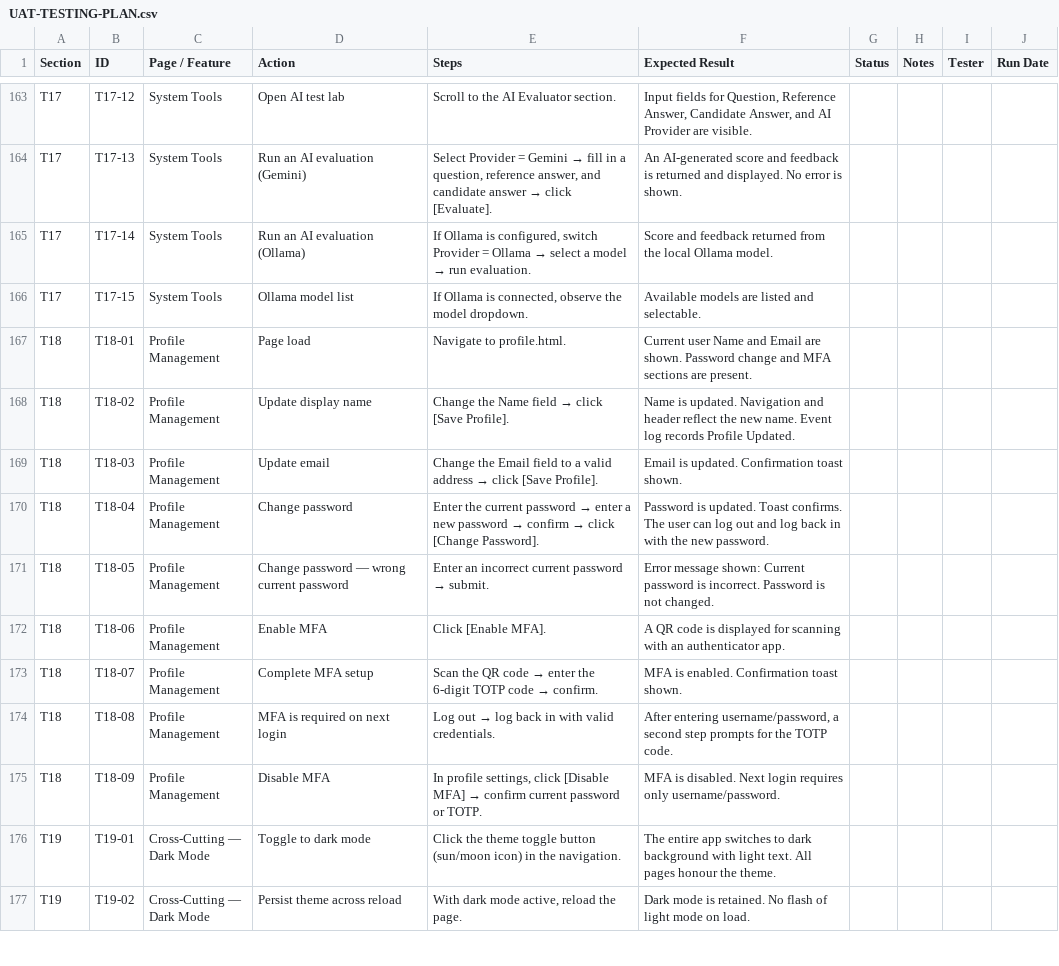
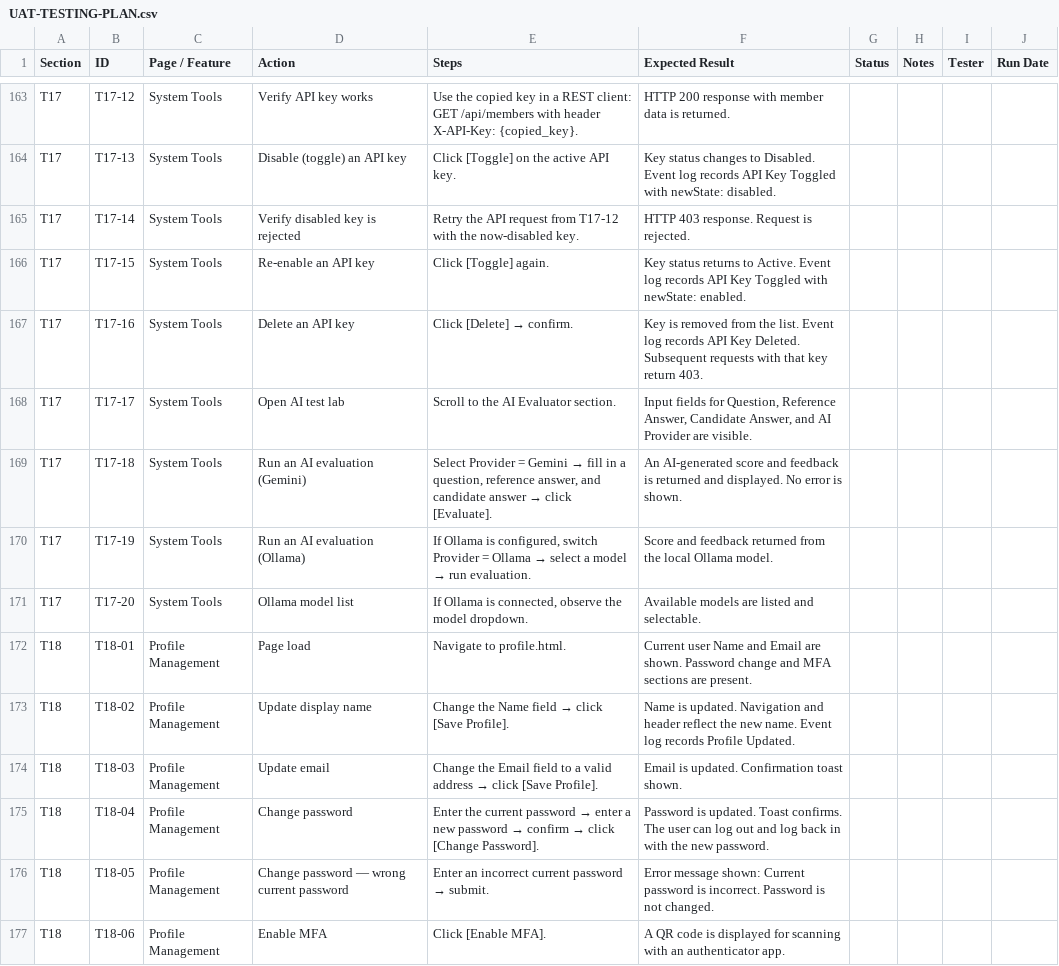
Before and after one commit to dassige/OSM, a CSV file: UAT-TESTING-PLAN.csv, drawn as a sheet; only a part is shown, gaps mark what is left out; the shorter side is filled out with more unchanged rows; the diff covers the shown part only; the diff names each change by its address in the sheet, - before the commit and + after, or states it on an @@ line.

```diff
--- a/UAT-TESTING-PLAN.csv
+++ b/UAT-TESTING-PLAN.csv
-D163 (Action): Open AI test lab
+D163 (Action): Verify API key works
-E163 (Steps): Scroll to the AI Evaluator section.
+E163 (Steps): Use the copied key in a REST client: GET /api/members with header X-API-Key: {copied_key}.
-F163 (Expected Result): Input fields for Question, Reference Answer, Candidate Answer, and AI Provider are visible.
+F163 (Expected Result): HTTP 200 response with member data is returned.
-D164 (Action): Run an AI evaluation (Gemini)
+D164 (Action): Disable (toggle) an API key
@@ E164 (Steps): Select Provider = Gemini → fill in a question, reference answer, and candidate answer → click [Evaluate]. → Click [Toggle] on the active API key. @@
-F164 (Expected Result): An AI-generated score and feedback is returned and displayed. No error is shown.
+F164 (Expected Result): Key status changes to Disabled. Event log records API Key Toggled with newState: disabled.
-D165 (Action): Run an AI evaluation (Ollama)
+D165 (Action): Verify disabled key is rejected
@@ E165 (Steps): If Ollama is configured, switch Provider = Ollama → select a model → run evaluation. → Retry the API request from T17-12 with the now-disabled key. @@
-F165 (Expected Result): Score and feedback returned from the local Ollama model.
+F165 (Expected Result): HTTP 403 response. Request is rejected.
-D166 (Action): Ollama model list
+D166 (Action): Re-enable an API key
-E166 (Steps): If Ollama is connected, observe the model dropdown.
+E166 (Steps): Click [Toggle] again.
-F166 (Expected Result): Available models are listed and selectable.
+F166 (Expected Result): Key status returns to Active. Event log records API Key Toggled with newState: enabled.
+row 167: T17 | T17-16 | System Tools | Delete an API key | Click [Delete] → confirm. | Key is removed from the list. Event log records API Key Deleted. Subsequent requests with that key return 403.
+row 168: T17 | T17-17 | System Tools | Open AI test lab | Scroll to the AI Evaluator section. | Input fields for Question, Reference Answer, Candidate Answer, and AI Provider are visible.
+row 169: T17 | T17-18 | System Tools | Run an AI evaluation (Gemini) | Select Provider = Gemini → fill in a question, reference answer, and candidate answer → click [Evaluate]. | An AI-generated score and feedback is returned and displayed. No error is shown.
+row 170: T17 | T17-19 | System Tools | Run an AI evaluation (Ollama) | If Ollama is configured, switch Provider = Ollama → select a model → run evaluation. | Score and feedback returned from the local Ollama model.
+row 171: T17 | T17-20 | System Tools | Ollama model list | If Ollama is connected, observe the model dropdown. | Available models are listed and selectable.
```
Also changed, not shown: 30 edited cells elsewhere in this file, 18 other files.
